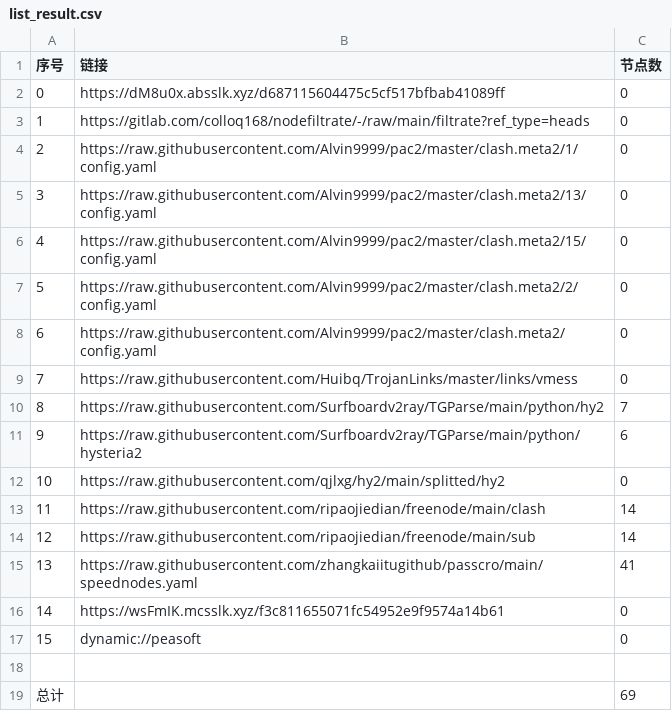
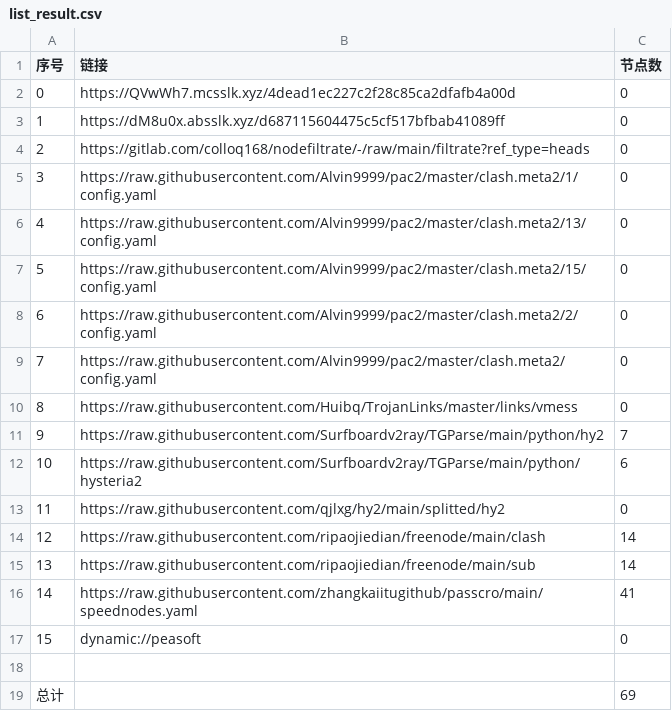
Before and after one commit to tonygyf/AutoMergePublicNodes, a CSV file: list_result.csv, drawn as a sheet; removed rows and columns are numbered as before the commit, all else as after; the diff names each change by its address in the sheet, - before the commit and + after, or states it on an @@ line.

```diff
--- a/list_result.csv
+++ b/list_result.csv
+row 2: 0 | https://QVwWh7.mcsslk.xyz/4dead1ec227c2f28c85ca2dfafb4a00d | 0
@@ column A (序号) renumbered between rows 3 and 16 @@
-row 16: 14 | https://wsFmIK.mcsslk.xyz/f3c811655071fc54952e9f9574a14b61 | 0
```
Also changed, not shown: 20 other files.
